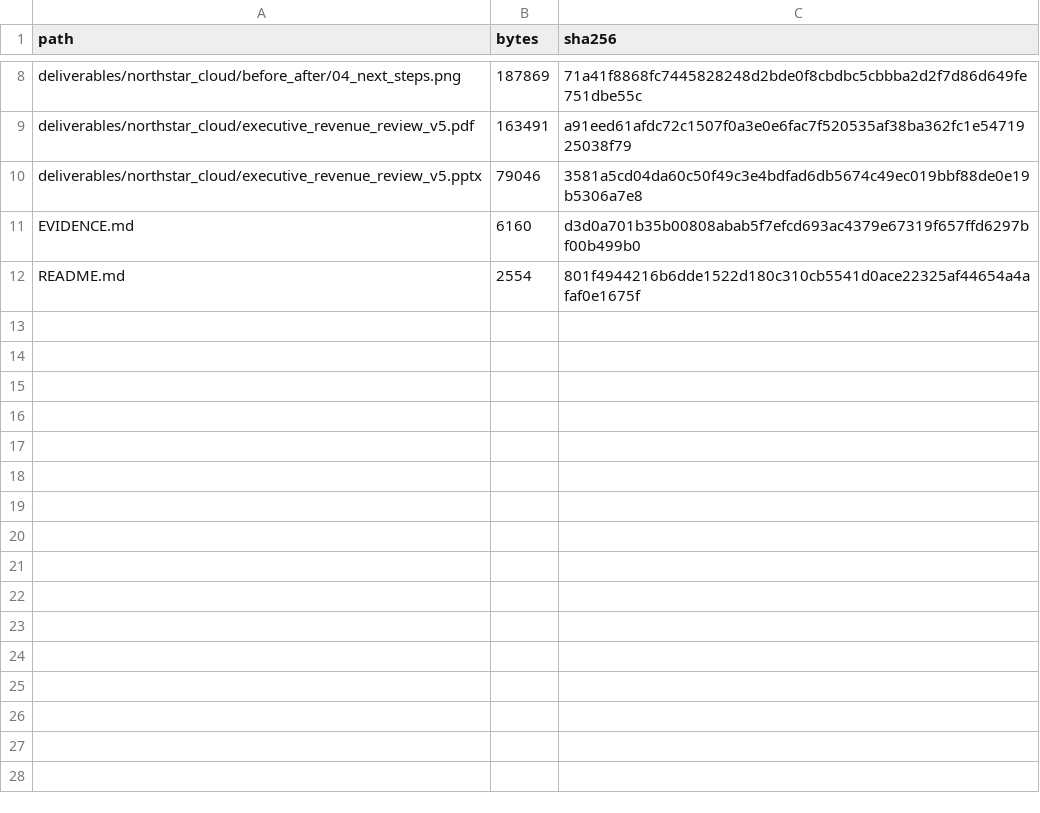
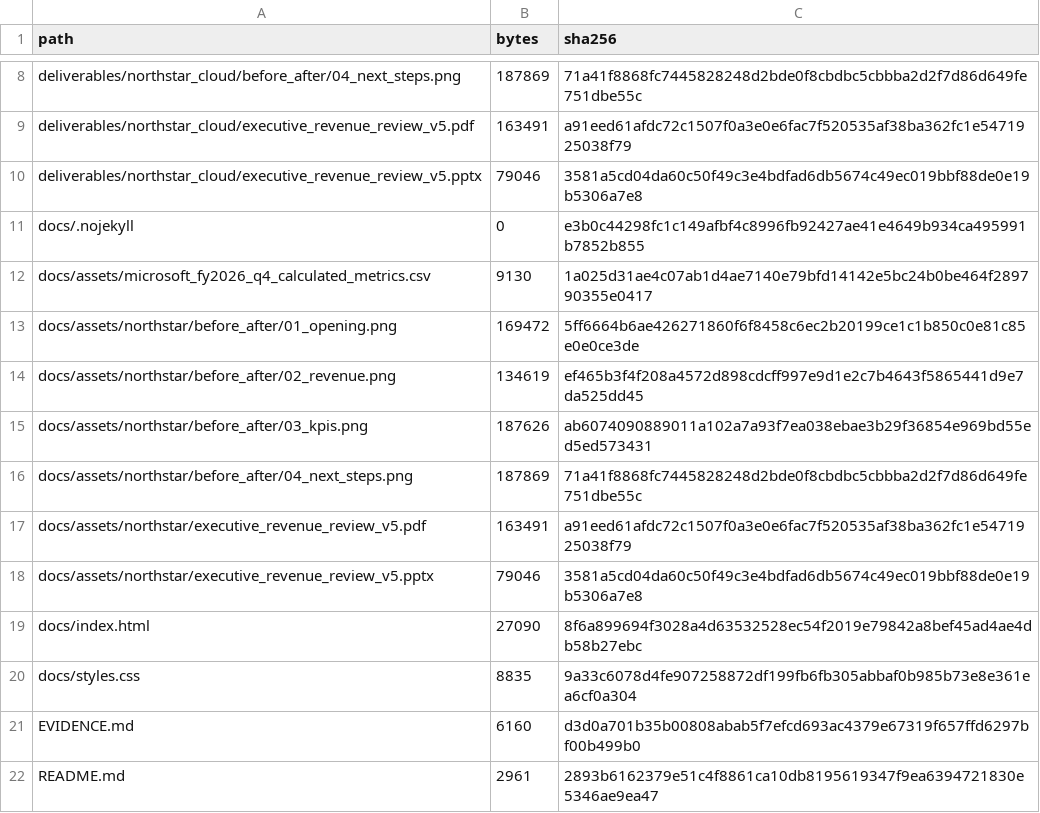
Before and after one commit to JK0321/executive-presentation-reconstruction-portfolio, a CSV file: MANIFEST.csv, drawn as a sheet; only a part is shown, gaps mark what is left out.

```diff
--- a/MANIFEST.csv
+++ b/MANIFEST.csv
@@ -10,3 +10,13 @@ deliverables/northstar_cloud/executive_revenue_review_v5.pdf,163491,a91eed61afdc
 deliverables/northstar_cloud/executive_revenue_review_v5.pptx,79046,3581a5cd04da60c50f49c3e4bdfad6db5674c49ec019bbf88de0e19b5306a7e8
+docs/.nojekyll,0,e3b0c44298fc1c149afbf4c8996fb92427ae41e4649b934ca495991b7852b855
+docs/assets/microsoft_fy2026_q4_calculated_metrics.csv,9130,1a025d31ae4c07ab1d4ae7140e79bfd14142e5bc24b0be464f289790355e0417
+docs/assets/northstar/before_after/01_opening.png,169472,5ff6664b6ae426271860f6f8458c6ec2b20199ce1c1b850c0e81c85e0e0ce3de
+docs/assets/northstar/before_after/02_revenue.png,134619,ef465b3f4f208a4572d898cdcff997e9d1e2c7b4643f5865441d9e7da525dd45
+docs/assets/northstar/before_after/03_kpis.png,187626,ab6074090889011a102a7a93f7ea038ebae3b29f36854e969bd55ed5ed573431
+docs/assets/northstar/before_after/04_next_steps.png,187869,71a41f8868fc7445828248d2bde0f8cbdbc5cbbba2d2f7d86d649fe751dbe55c
+docs/assets/northstar/executive_revenue_review_v5.pdf,163491,a91eed61afdc72c1507f0a3e0e6fac7f520535af38ba362fc1e5471925038f79
+docs/assets/northstar/executive_revenue_review_v5.pptx,79046,3581a5cd04da60c50f49c3e4bdfad6db5674c49ec019bbf88de0e19b5306a7e8
+docs/index.html,27090,8f6a899694f3028a4d63532528ec54f2019e79842a8bef45ad4ae4db58b27ebc
+docs/styles.css,8835,9a33c6078d4fe907258872df199fb6fb305abbaf0b985b73e8e361ea6cf0a304
 EVIDENCE.md,6160,d3d0a701b35b00808abab5f7efcd693ac4379e67319f657ffd6297bf00b499b0
-README.md,2554,801f4944216b6dde1522d180c310cb5541d0ace22325af44654a4afaf0e1675f
+README.md,2961,2893b6162379e51c4f8861ca10db8195619347f9ea6394721830e5346ae9ea47
```
Also changed, not shown: 11 other files.
